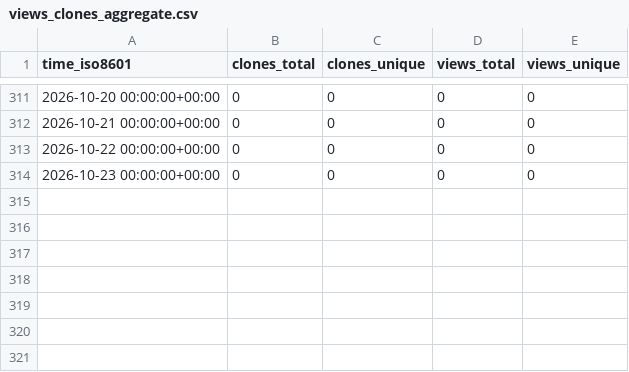
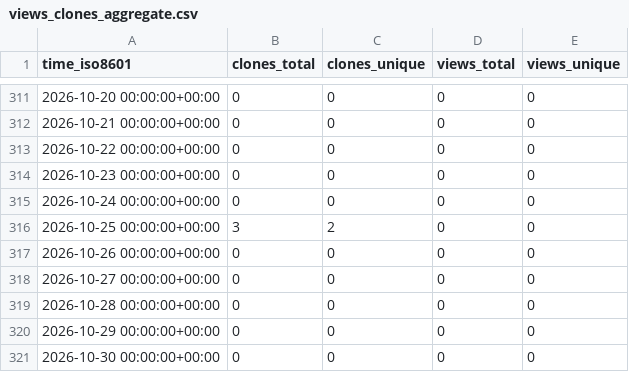
Before and after one commit to mike-clark-8192/my-repo-stats, a CSV file: mike-clark-8192/rust-strings-cli/ghrs-data/views_clones_aggregate.csv, drawn as a sheet; only a part is shown, gaps mark what is left out.

```diff
--- a/mike-clark-8192/rust-strings-cli/ghrs-data/views_clones_aggregate.csv
+++ b/mike-clark-8192/rust-strings-cli/ghrs-data/views_clones_aggregate.csv
@@ -314 +314,8 @@ time_iso8601,clones_total,clones_unique,views_total,views_unique
 2026-10-23 00:00:00+00:00,0,0,0,0
+2026-10-24 00:00:00+00:00,0,0,0,0
+2026-10-25 00:00:00+00:00,3,2,0,0
+2026-10-26 00:00:00+00:00,0,0,0,0
+2026-10-27 00:00:00+00:00,0,0,0,0
+2026-10-28 00:00:00+00:00,0,0,0,0
+2026-10-29 00:00:00+00:00,0,0,0,0
+2026-10-30 00:00:00+00:00,0,0,0,0
```
Also changed, not shown: 1 other file.
